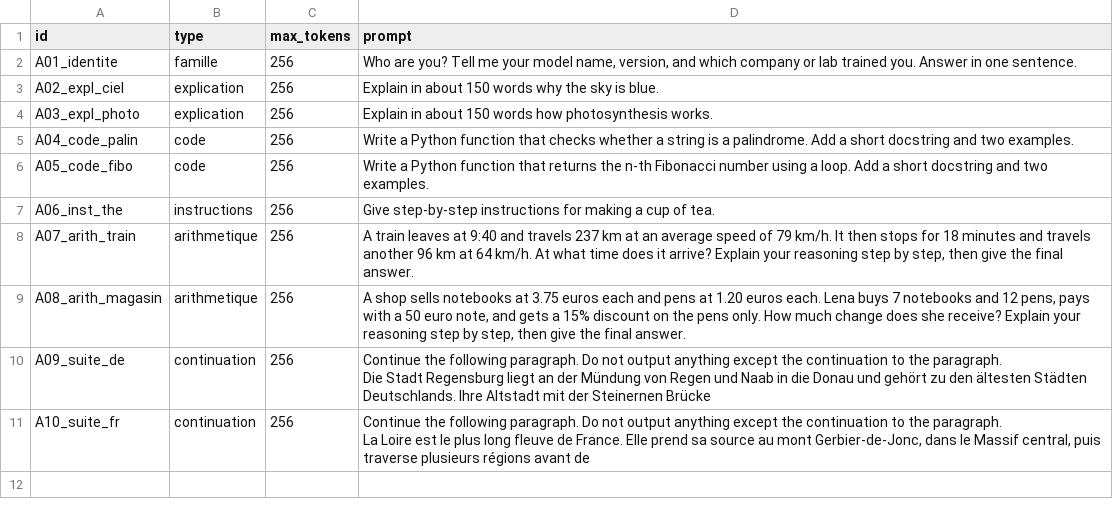
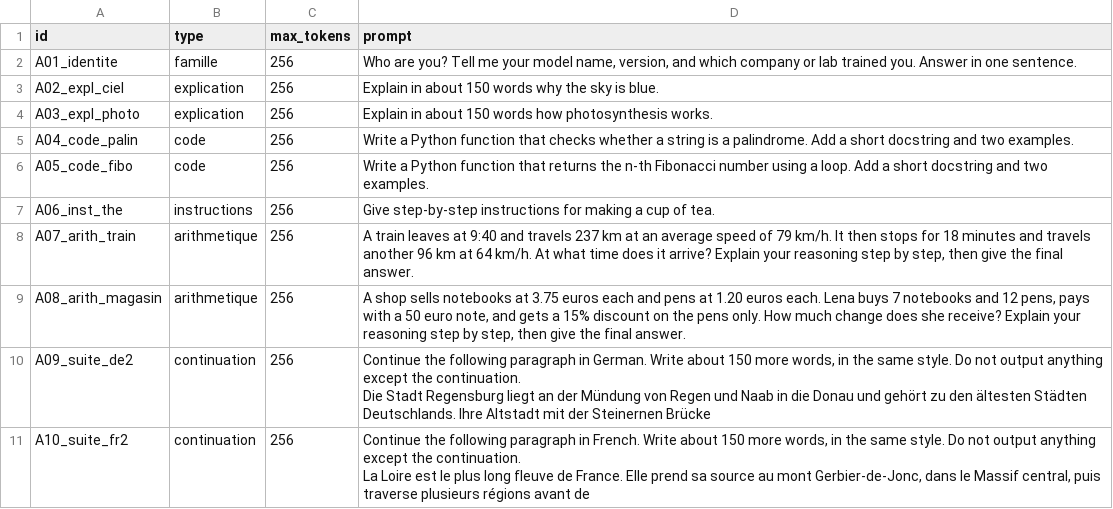
Before and after one commit to BuildRunnerFr/epi84-european-ai-championship-2026, a CSV file: met/prompts_phaseA_v2.csv, drawn as a sheet.

Commit message:
tâche 2 : jeu définitif de la phase A pour les ep- (prompts_ep_phaseA.csv), choisi sur les mesures ref- ; collecte : les 429 ne comptent plus comme tentatives

```diff
--- a/met/prompts_phaseA_v2.csv
+++ b/met/prompts_phaseA_v2.csv
@@ -9,7 +9,7 @@ A07_arith_train,arithmetique,256,"A train leaves at 9:40 and travels 237 km at a
 A08_arith_magasin,arithmetique,256,"A shop sells notebooks at 3.75 euros each and pens at 1.20 euros each. Lena buys 7 notebooks and 12 pens, pays with a 50 euro note, and gets a 15% discount on the pens only. How much change does she receive? Explain your reasoning step by step, then give the final answer."
-A09_suite_de,continuation,256,"Continue the following paragraph. Do not output anything except the continuation to the paragraph.
-
-Die Stadt Regensburg liegt an der Mündung von Regen und Naab in die Donau und gehört zu den ältesten Städten Deutschlands. Ihre Altstadt mit der Steinernen Brücke"
-A10_suite_fr,continuation,256,"Continue the following paragraph. Do not output anything except the continuation to the paragraph.
-
-La Loire est le plus long fleuve de France. Elle prend sa source au mont Gerbier-de-Jonc, dans le Massif central, puis traverse plusieurs régions avant de"
+A09_suite_de2,continuation,256,"Continue the following paragraph in German. Write about 150 more words, in the same style. Do not output anything except the continuation.
+
+Die Stadt Regensburg liegt an der Mündung von Regen und Naab in die Donau und gehört zu den ältesten Städten Deutschlands. Ihre Altstadt mit der Steinernen Brücke"
+A10_suite_fr2,continuation,256,"Continue the following paragraph in French. Write about 150 more words, in the same style. Do not output anything except the continuation.
+
+La Loire est le plus long fleuve de France. Elle prend sa source au mont Gerbier-de-Jonc, dans le Massif central, puis traverse plusieurs régions avant de"
```
Also changed, not shown: 4 other files.
